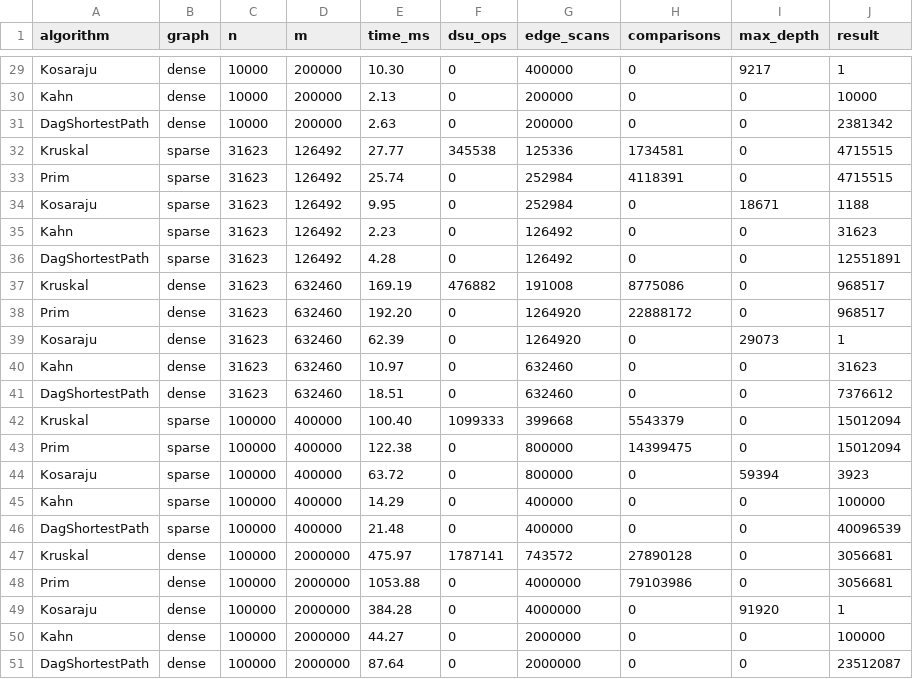
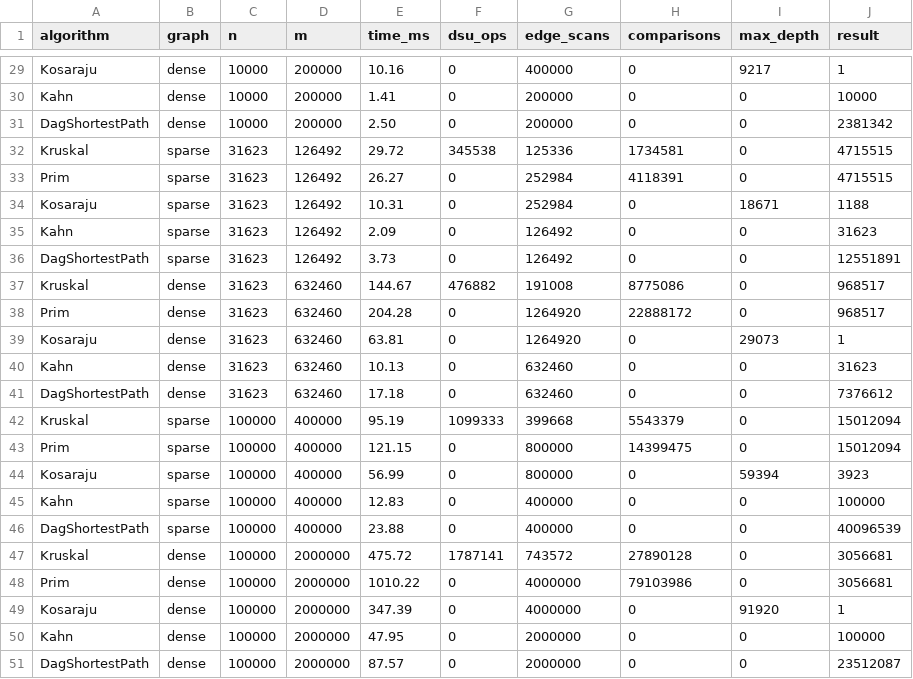
Before and after one commit to kusmangalievasanali/DAA_Assignment3_GRAPHS, a CSV file: results/results.csv, drawn as a sheet; only a part is shown, gaps mark what is left out; the diff covers the shown part only; the diff names each change by its address in the sheet, - before the commit and + after, or states it on an @@ line.

```diff
--- a/results/results.csv
+++ b/results/results.csv
-E29 (time_ms): 10.30
+E29 (time_ms): 10.16
-E30 (time_ms): 2.13
+E30 (time_ms): 1.41
-E31 (time_ms): 2.63
+E31 (time_ms): 2.50
-E32 (time_ms): 27.77
+E32 (time_ms): 29.72
-E33 (time_ms): 25.74
+E33 (time_ms): 26.27
-E34 (time_ms): 9.95
+E34 (time_ms): 10.31
-E35 (time_ms): 2.23
+E35 (time_ms): 2.09
-E36 (time_ms): 4.28
+E36 (time_ms): 3.73
-E37 (time_ms): 169.19
+E37 (time_ms): 144.67
-E38 (time_ms): 192.20
+E38 (time_ms): 204.28
-E39 (time_ms): 62.39
+E39 (time_ms): 63.81
-E40 (time_ms): 10.97
+E40 (time_ms): 10.13
-E41 (time_ms): 18.51
+E41 (time_ms): 17.18
-E42 (time_ms): 100.40
+E42 (time_ms): 95.19
-E43 (time_ms): 122.38
+E43 (time_ms): 121.15
-E44 (time_ms): 63.72
+E44 (time_ms): 56.99
-E45 (time_ms): 14.29
+E45 (time_ms): 12.83
-E46 (time_ms): 21.48
+E46 (time_ms): 23.88
-E47 (time_ms): 475.97
+E47 (time_ms): 475.72
-E48 (time_ms): 1053.88
+E48 (time_ms): 1010.22
-E49 (time_ms): 384.28
+E49 (time_ms): 347.39
-E50 (time_ms): 44.27
+E50 (time_ms): 47.95
-E51 (time_ms): 87.64
+E51 (time_ms): 87.57
```
Also changed, not shown: 27 edited cells elsewhere in this file, 3 other files.
